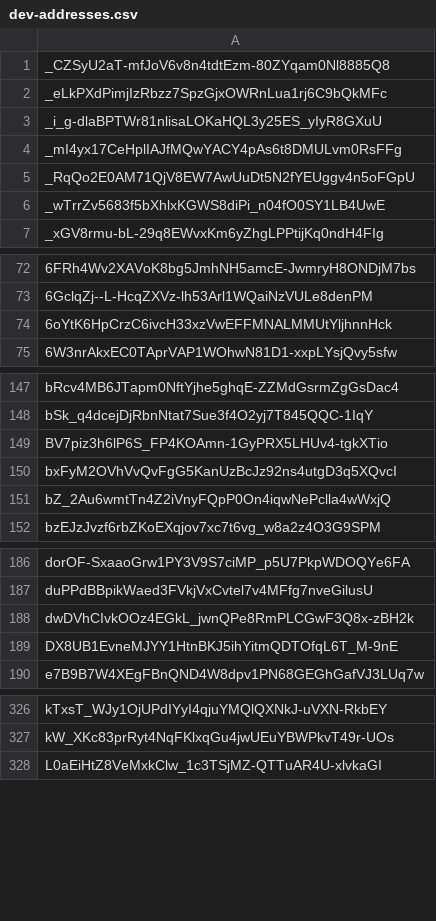
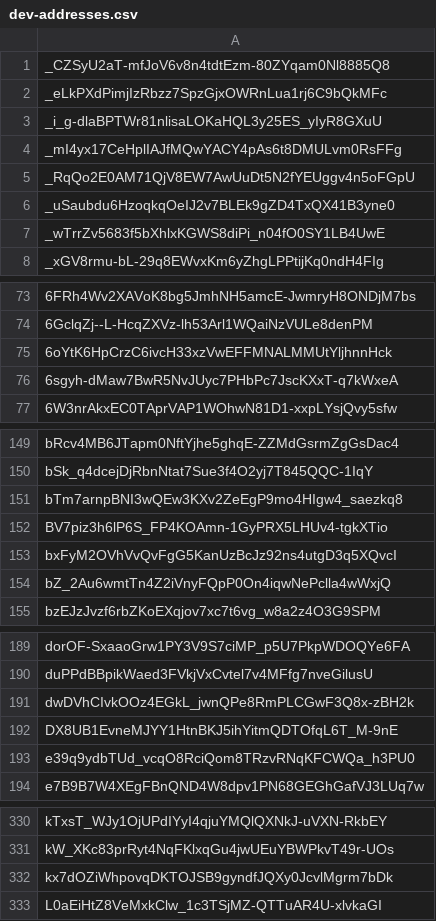
Before and after one commit to Jonny-Ringo/the_eye_of_AO, a CSV file: data/dev-addresses.csv, drawn as a sheet; only a part is shown, gaps mark what is left out; the diff covers the shown part only.

Commit message:
📥 Updated developer address list

```diff
--- a/data/dev-addresses.csv
+++ b/data/dev-addresses.csv
@@ -5,2 +5,3 @@ _mI4yx17CeHplIAJfMQwYACY4pAs6t8DMULvm0RsFFg
 _RqQo2E0AM71QjV8EW7AwUuDt5N2fYEUggv4n5oFGpU
+_uSaubdu6HzoqkqOeIJ2v7BLEk9gZD4TxQX41B3yne0
 _wTrrZv5683f5bXhlxKGWS8diPi_n04fO0SY1LB4UwE
@@ -74,2 +75,3 @@ _xGV8rmu-bL-29q8EWvxKm6yZhgLPPtijKq0ndH4FIg
 6oYtK6HpCrzC6ivcH33xzVwEFFMNALMMUtYljhnnHck
+6sgyh-dMaw7BwR5NvJUyc7PHbPc7JscKXxT-q7kWxeA
 6W3nrAkxEC0TAprVAP1WOhwN81D1-xxpLYsjQvy5sfw
@@ -148,2 +150,3 @@ bRcv4MB6JTapm0NftYjhe5ghqE-ZZMdGsrmZgGsDac4
 bSk_q4dcejDjRbnNtat7Sue3f4O2yj7T845QQC-1IqY
+bTm7arnpBNI3wQEw3KXv2ZeEgP9mo4HIgw4_saezkq8
 BV7piz3h6lP6S_FP4KOAmn-1GyPRX5LHUv4-tgkXTio
@@ -189,2 +192,3 @@ dwDVhCIvkOOz4EGkL_jwnQPe8RmPLCGwF3Q8x-zBH2k
 DX8UB1EvneMJYY1HtnBKJ5ihYitmQDTOfqL6T_M-9nE
+e39q9ydbTUd_vcqO8RciQom8TRzvRNqKFCWQa_h3PU0
 e7B9B7W4XEgFBnQND4W8dpv1PN68GEGhGafVJ3LUq7w
@@ -327,2 +331,3 @@ kTxsT_WJy1OjUPdIYyI4qjuYMQlQXNkJ-uVXN-RkbEY
 kW_XKc83prRyt4NqFKlxqGu4jwUEuYBWPkvT49r-UOs
+kx7dOZiWhpovqDKTOJSB9gyndfJQXy0JcvlMgrm7bDk
 L0aEiHtZ8VeMxkClw_1c3TSjMZ-QTTuAR4U-xlvkaGI
```
Also changed, not shown: 1 added row elsewhere in this file.
